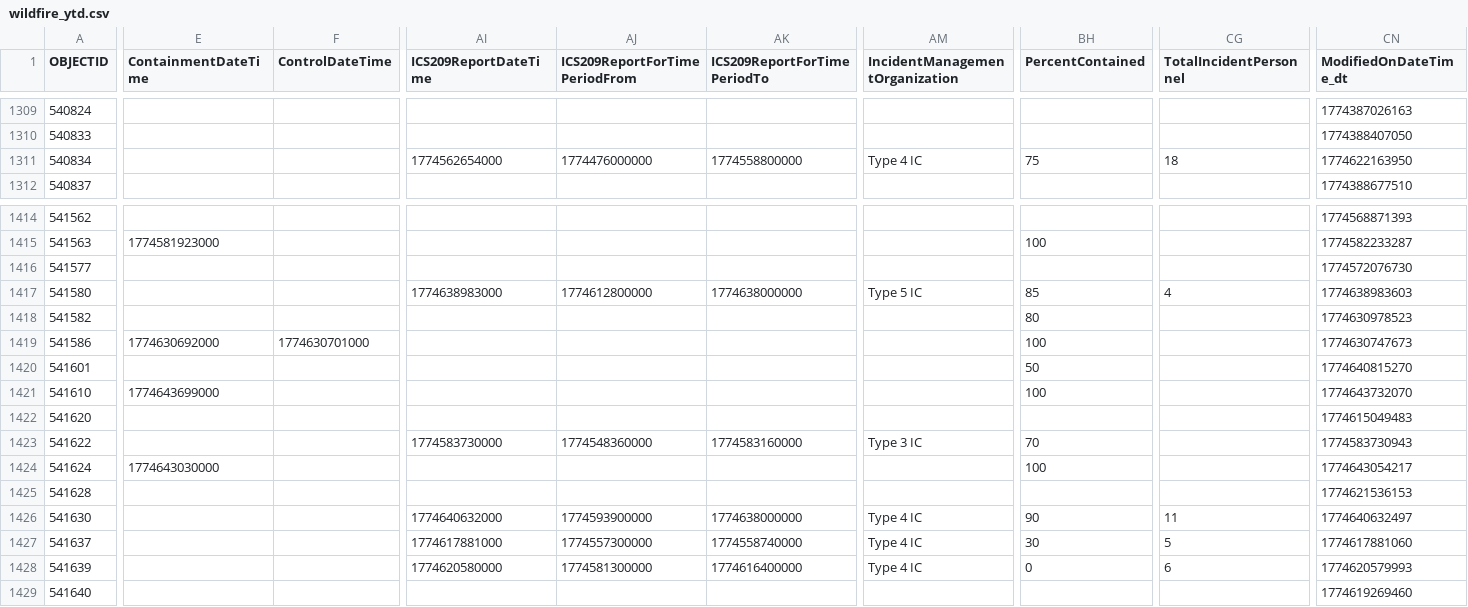
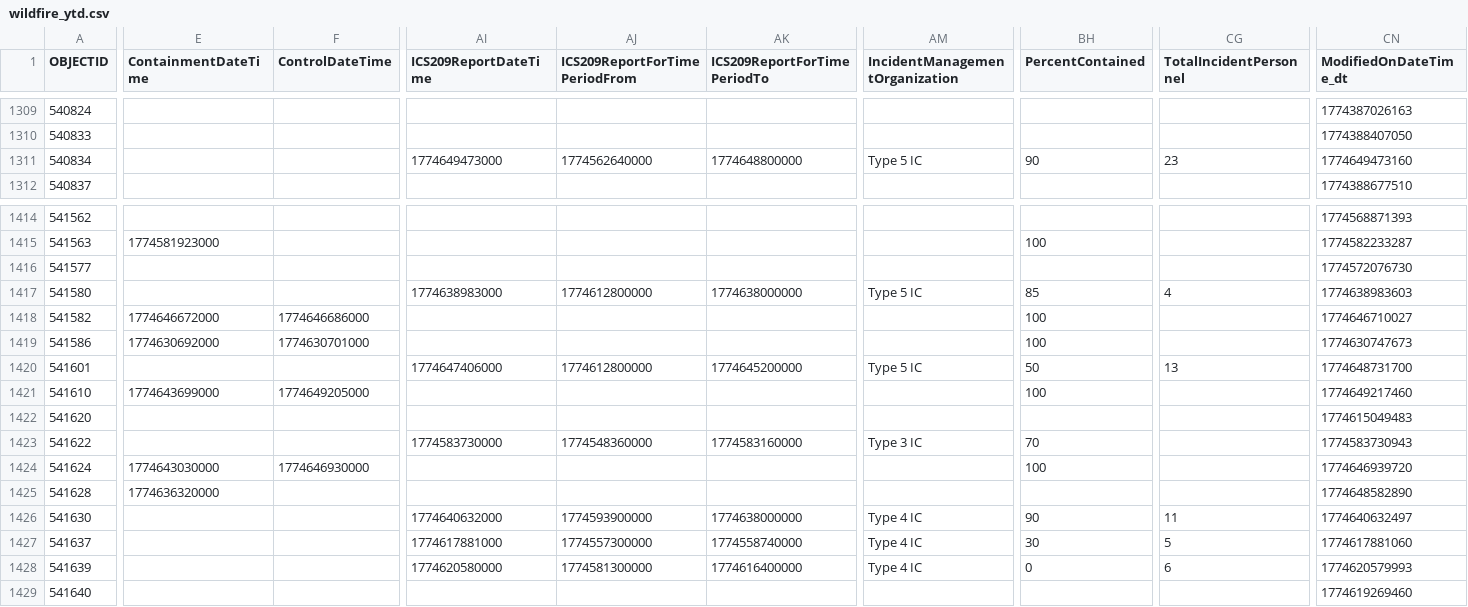
Before and after one commit to githamm/wildfire-tracker, a CSV file: data/wildfire_ytd.csv, drawn as a sheet; only a part is shown, gaps mark what is left out; the diff covers the shown part only; the diff names each change by its address in the sheet, - before the commit and + after, or states it on an @@ line.

```diff
--- a/data/wildfire_ytd.csv
+++ b/data/wildfire_ytd.csv
-AI1311 (ICS209ReportDateTime): 1774562654000
+AI1311 (ICS209ReportDateTime): 1774649473000
-AJ1311 (ICS209ReportForTimePeriodFrom): 1774476000000
+AJ1311 (ICS209ReportForTimePeriodFrom): 1774562640000
-AK1311 (ICS209ReportForTimePeriodTo): 1774558800000
+AK1311 (ICS209ReportForTimePeriodTo): 1774648800000
-AM1311 (IncidentManagementOrganization): Type 4 IC
+AM1311 (IncidentManagementOrganization): Type 5 IC
-BH1311 (PercentContained): 75
+BH1311 (PercentContained): 90
-CG1311 (TotalIncidentPersonnel): 18
+CG1311 (TotalIncidentPersonnel): 23
-CN1311 (ModifiedOnDateTime_dt): 1774622163950
+CN1311 (ModifiedOnDateTime_dt): 1774649473160
-E1418 (ContainmentDateTime): (empty)
+E1418 (ContainmentDateTime): 1774646672000
-F1418 (ControlDateTime): (empty)
+F1418 (ControlDateTime): 1774646686000
-BH1418 (PercentContained): 80
+BH1418 (PercentContained): 100
-CN1418 (ModifiedOnDateTime_dt): 1774630978523
+CN1418 (ModifiedOnDateTime_dt): 1774646710027
-AI1420 (ICS209ReportDateTime): (empty)
+AI1420 (ICS209ReportDateTime): 1774647406000
-AJ1420 (ICS209ReportForTimePeriodFrom): (empty)
+AJ1420 (ICS209ReportForTimePeriodFrom): 1774612800000
-AK1420 (ICS209ReportForTimePeriodTo): (empty)
+AK1420 (ICS209ReportForTimePeriodTo): 1774645200000
-AM1420 (IncidentManagementOrganization): (empty)
+AM1420 (IncidentManagementOrganization): Type 5 IC
-CG1420 (TotalIncidentPersonnel): (empty)
+CG1420 (TotalIncidentPersonnel): 13
-CN1420 (ModifiedOnDateTime_dt): 1774640815270
+CN1420 (ModifiedOnDateTime_dt): 1774648731700
-F1421 (ControlDateTime): (empty)
+F1421 (ControlDateTime): 1774649205000
-CN1421 (ModifiedOnDateTime_dt): 1774643732070
+CN1421 (ModifiedOnDateTime_dt): 1774649217460
-F1424 (ControlDateTime): (empty)
+F1424 (ControlDateTime): 1774646930000
-CN1424 (ModifiedOnDateTime_dt): 1774643054217
+CN1424 (ModifiedOnDateTime_dt): 1774646939720
-E1425 (ContainmentDateTime): (empty)
+E1425 (ContainmentDateTime): 1774636320000
-CN1425 (ModifiedOnDateTime_dt): 1774621536153
+CN1425 (ModifiedOnDateTime_dt): 1774648582890
```
Also changed, not shown: 1 added row and 85 edited cells elsewhere in this file.
